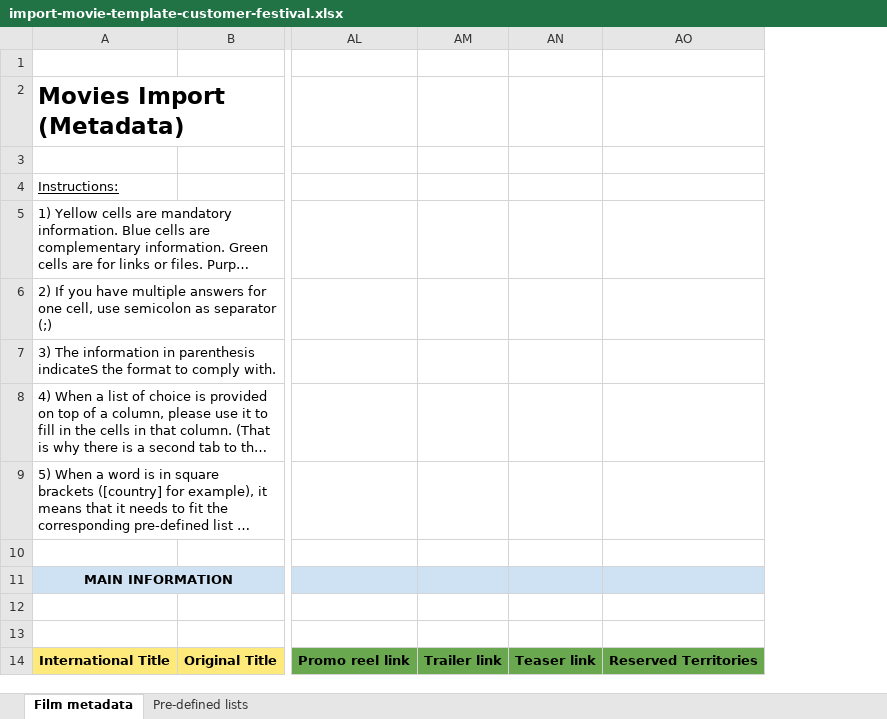
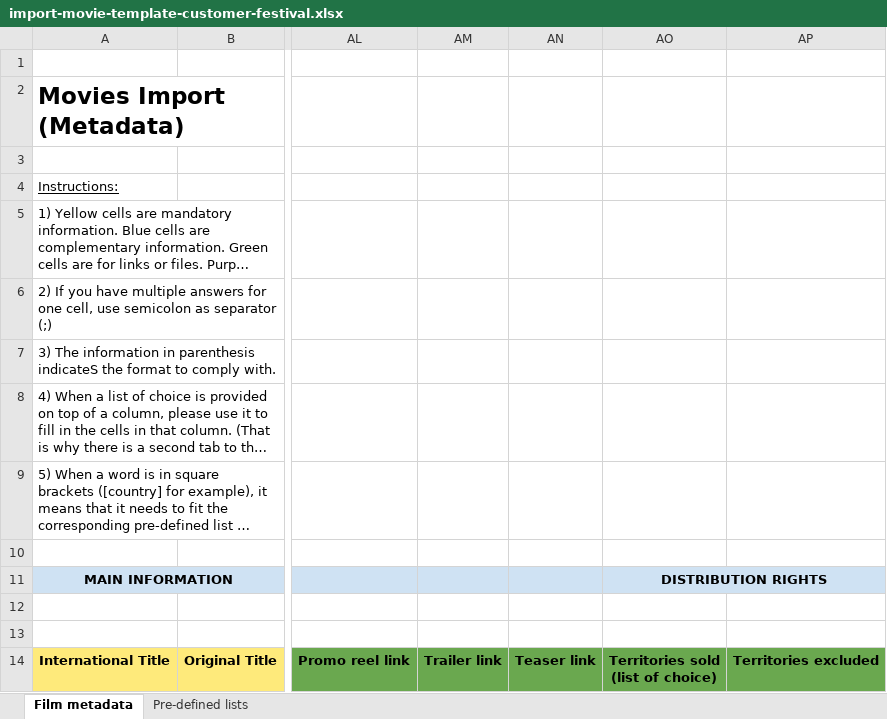
Before and after one commit to blockframes/blockframes, an Excel workbook: libs/ui/src/lib/assets/templates/import-movie-template-customer-festival.xlsx, sheet Film metadata, drawn as a sheet; only a part is shown, gaps mark what is left out; long unchanged cells end in …; values as stored, in another font and other column widths than the file's, no borders; removed rows and columns are numbered as before the commit, all else as after; ↵ is a line break in a cell; the diff names each change by its address in the sheet, - before the commit and + after, or states it on an @@ line.

Commit message:
Updated lite rights import for festival app  #2575

```diff
--- a/libs/ui/src/lib/assets/templates/import-movie-template-customer-festival.xlsx (sheet Film metadata)
+++ b/libs/ui/src/lib/assets/templates/import-movie-template-customer-festival.xlsx (sheet Film metadata)
-column AO, row 14: Reserved Territories
+column AO, rows 11-14: DISTRIBUTION RIGHTS |  |  | Territories sold ↵ (list of choice)
+column AP, row 14: Territories excluded
```
Also changed, not shown: libs/ui/src/lib/assets/templates/import-movie-template-admin.xlsx, 2 other files.
